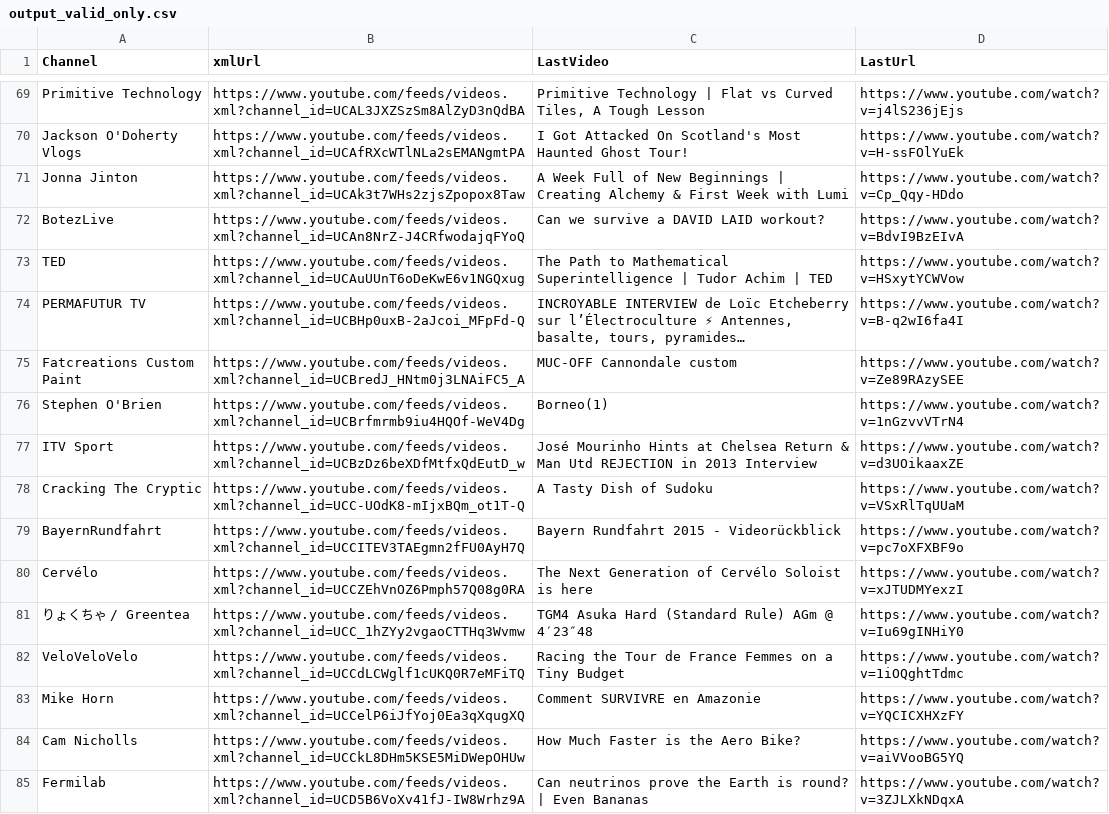
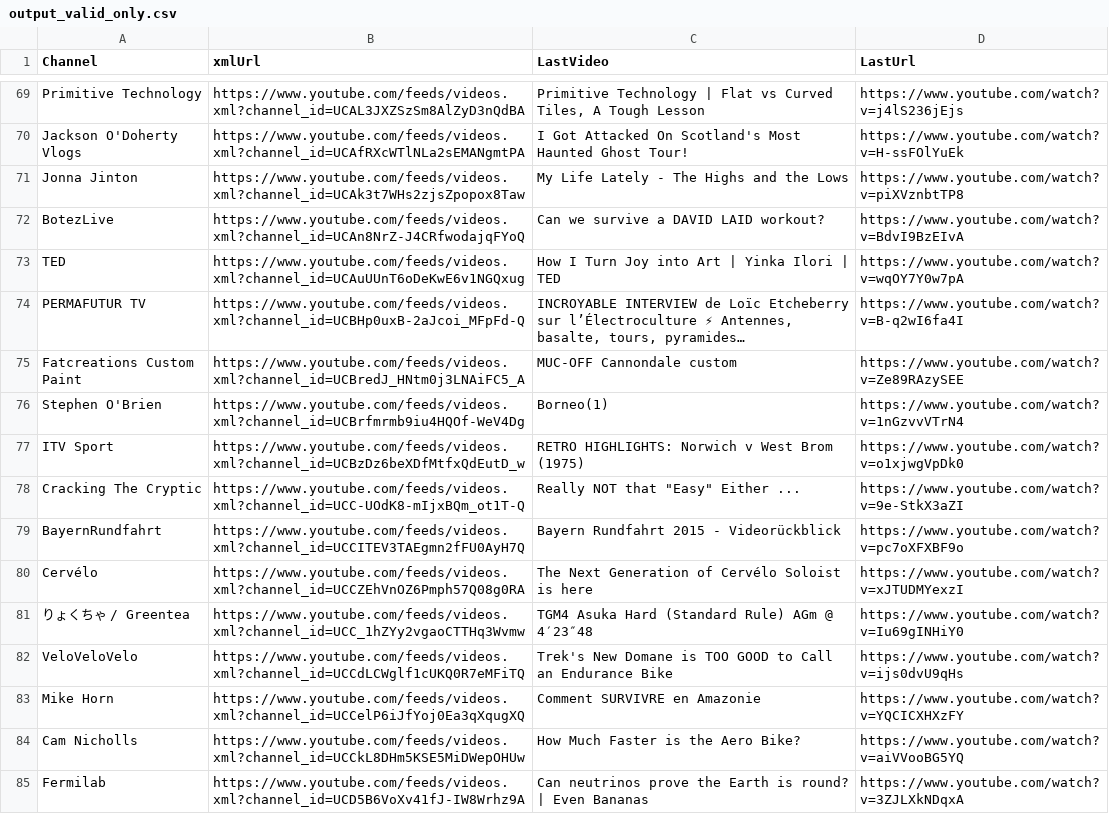
Before and after one commit to MaximeHoldener/check_videos, a CSV file: output_valid_only.csv, drawn as a sheet; only a part is shown, gaps mark what is left out; the diff covers the shown part only.

```diff
--- a/output_valid_only.csv
+++ b/output_valid_only.csv
@@ -70,5 +70,5 @@ Primitive Technology,https://www.youtube.com/feeds/videos.xml?channel_id=UCAL3JX
 Jackson O'Doherty Vlogs,https://www.youtube.com/feeds/videos.xml?channel_id=UCAfRXcWTlNLa2sEMANgmtPA,I Got Attacked On Scotland's Most Haunted Ghost Tour!,https://www.youtube.com/watch?v=H-ssFOlYuEk
-Jonna Jinton,https://www.youtube.com/feeds/videos.xml?channel_id=UCAk3t7WHs2zjsZpopox8Taw,A Week Full of New Beginnings | Creating Alchemy & First Week with Lumi,https://www.youtube.com/watch?v=Cp_Qqy-HDdo
+Jonna Jinton,https://www.youtube.com/feeds/videos.xml?channel_id=UCAk3t7WHs2zjsZpopox8Taw,My Life Lately - The Highs and the Lows,https://www.youtube.com/watch?v=piXVznbtTP8
 BotezLive,https://www.youtube.com/feeds/videos.xml?channel_id=UCAn8NrZ-J4CRfwodajqFYoQ,Can we survive a DAVID LAID workout?,https://www.youtube.com/watch?v=BdvI9BzEIvA
-TED,https://www.youtube.com/feeds/videos.xml?channel_id=UCAuUUnT6oDeKwE6v1NGQxug,The Path to Mathematical Superintelligence | Tudor Achim | TED,https://www.youtube.com/watch?v=HSxytYCWVow
+TED,https://www.youtube.com/feeds/videos.xml?channel_id=UCAuUUnT6oDeKwE6v1NGQxug,How I Turn Joy into Art | Yinka Ilori | TED,https://www.youtube.com/watch?v=wqOY7Y0w7pA
 PERMAFUTUR TV,https://www.youtube.com/feeds/videos.xml?channel_id=UCBHp0uxB-2aJcoi_MFpFd-Q,"INCROYABLE INTERVIEW de Loïc Etcheberry sur l’Électroculture ⚡ Antennes, basalte, tours, pyramides…",https://www.youtube.com/watch?v=B-q2wI6fa4I
@@ -76,4 +76,4 @@ Fatcreations Custom Paint,https://www.youtube.com/feeds/videos.xml?channel_id=UC
 Stephen O'Brien,https://www.youtube.com/feeds/videos.xml?channel_id=UCBrfmrmb9iu4HQOf-WeV4Dg,Borneo(1),https://www.youtube.com/watch?v=1nGzvvVTrN4
-ITV Sport,https://www.youtube.com/feeds/videos.xml?channel_id=UCBzDz6beXDfMtfxQdEutD_w,José Mourinho Hints at Chelsea Return & Man Utd REJECTION in 2013 Interview,https://www.youtube.com/watch?v=d3UOikaaxZE
-Cracking The Cryptic,https://www.youtube.com/feeds/videos.xml?channel_id=UCC-UOdK8-mIjxBQm_ot1T-Q,A Tasty Dish of Sudoku,https://www.youtube.com/watch?v=VSxRlTqUUaM
+ITV Sport,https://www.youtube.com/feeds/videos.xml?channel_id=UCBzDz6beXDfMtfxQdEutD_w,RETRO HIGHLIGHTS: Norwich v West Brom (1975),https://www.youtube.com/watch?v=o1xjwgVpDk0
+Cracking The Cryptic,https://www.youtube.com/feeds/videos.xml?channel_id=UCC-UOdK8-mIjxBQm_ot1T-Q,"Really NOT that ""Easy"" Either ...",https://www.youtube.com/watch?v=9e-StkX3aZI
 BayernRundfahrt,https://www.youtube.com/feeds/videos.xml?channel_id=UCCITEV3TAEgmn2fFU0AyH7Q,Bayern Rundfahrt 2015 - Videorückblick,https://www.youtube.com/watch?v=pc7oXFXBF9o
@@ -81,3 +81,3 @@ Cervélo,https://www.youtube.com/feeds/videos.xml?channel_id=UCCZEhVnOZ6Pmph57Q0
 りょくちゃ / Greentea,https://www.youtube.com/feeds/videos.xml?channel_id=UCC_1hZYy2vgaoCTTHq3Wvmw,TGM4 Asuka Hard (Standard Rule) AGm @ 4′23″48,https://www.youtube.com/watch?v=Iu69gINHiY0
-VeloVeloVelo,https://www.youtube.com/feeds/videos.xml?channel_id=UCCdLCWglf1cUKQ0R7eMFiTQ,Racing the Tour de France Femmes on a Tiny Budget,https://www.youtube.com/watch?v=1iOQghtTdmc
+VeloVeloVelo,https://www.youtube.com/feeds/videos.xml?channel_id=UCCdLCWglf1cUKQ0R7eMFiTQ,Trek's New Domane is TOO GOOD to Call an Endurance Bike,https://www.youtube.com/watch?v=ijs0dvU9qHs
 Mike Horn,https://www.youtube.com/feeds/videos.xml?channel_id=UCCelP6iJfYoj0Ea3qXqugXQ,Comment SURVIVRE en Amazonie,https://www.youtube.com/watch?v=YQCICXHXzFY
```
Also changed, not shown: 64 edited cells elsewhere in this file, 1 other file.
